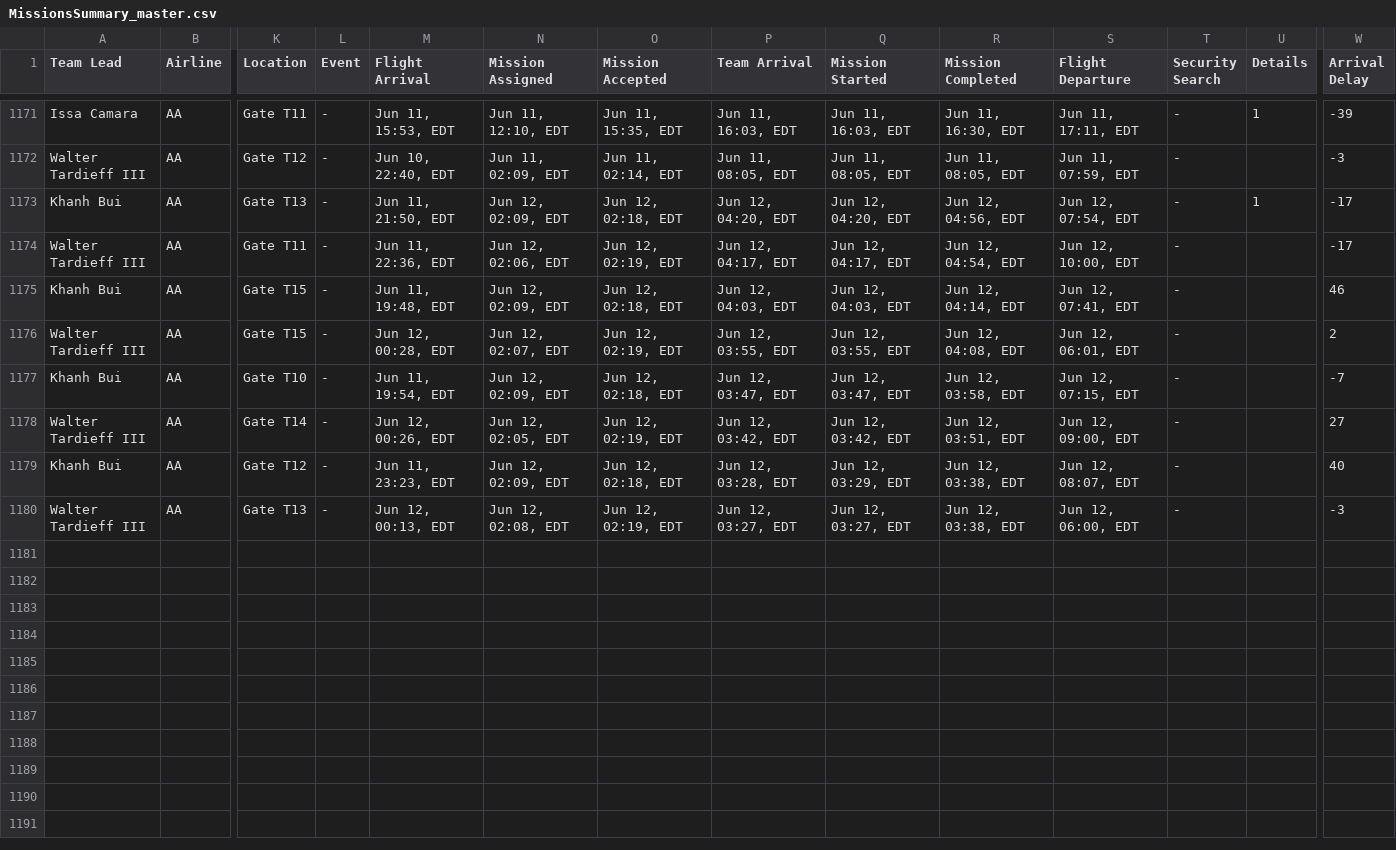
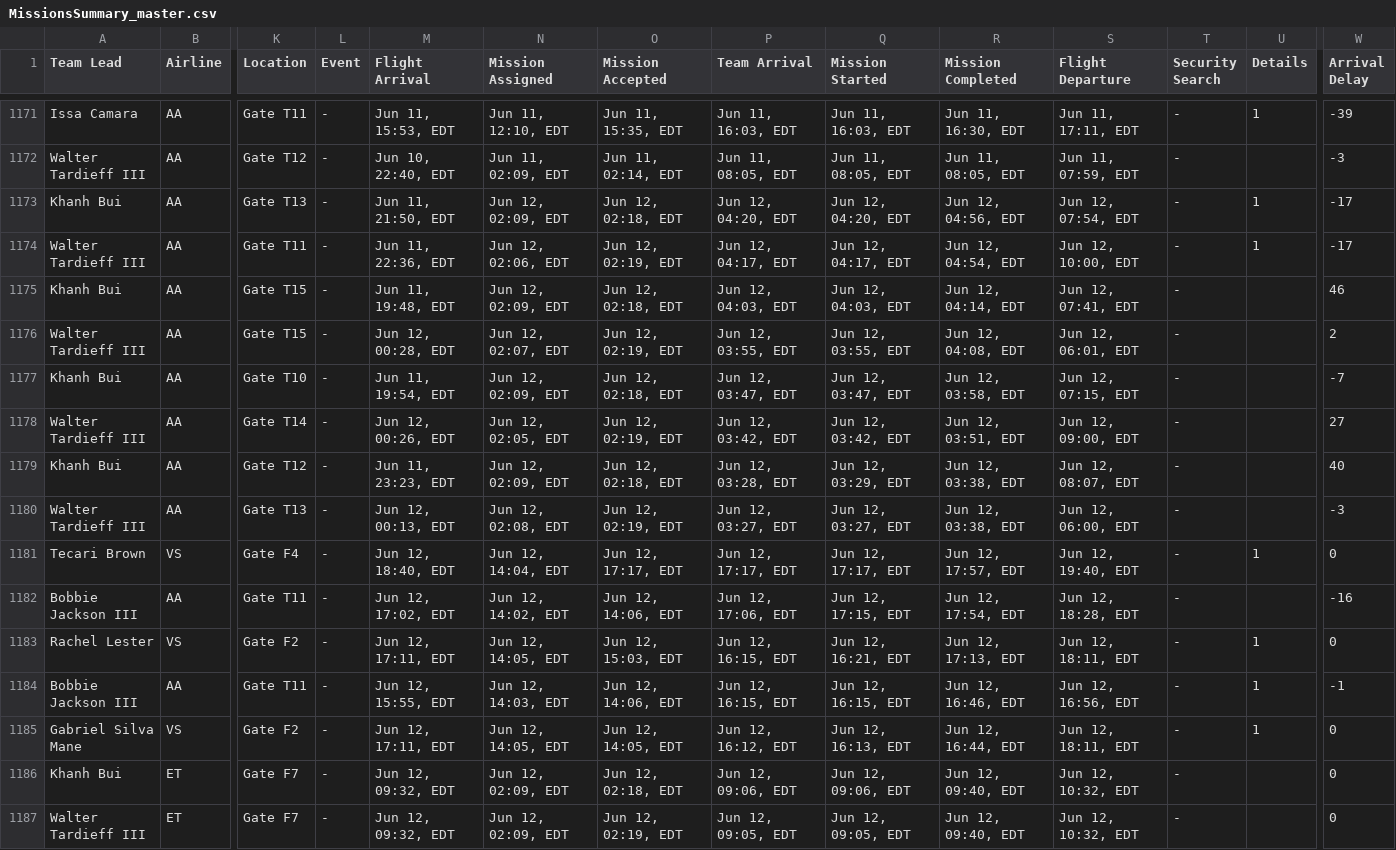
Before and after one commit to GBGTQ/mainline-aviation-dashboard, a CSV file: MissionsSummary_master.csv, drawn as a sheet; only a part is shown, gaps mark what is left out; rows hold the shown columns only; the diff names each change by its address in the sheet, - before the commit and + after, or states it on an @@ line.

```diff
--- a/MissionsSummary_master.csv
+++ b/MissionsSummary_master.csv
-U1174 (Details): (empty)
+U1174 (Details): 1
+row 1181: Tecari Brown | VS | Gate F4 | - | Jun 12, 18:40, EDT | Jun 12, 14:04, EDT | Jun 12, 17:17, EDT | Jun 12, 17:17, EDT | Jun 12, 17:17, EDT | Jun 12, 17:57, EDT | Jun 12, 19:40, EDT | - | 1 | 0
+row 1182: Bobbie Jackson III | AA | Gate T11 | - | Jun 12, 17:02, EDT | Jun 12, 14:02, EDT | Jun 12, 14:06, EDT | Jun 12, 17:06, EDT | Jun 12, 17:15, EDT | Jun 12, 17:54, EDT | Jun 12, 18:28, EDT | - |  | -16
+row 1183: Rachel Lester | VS | Gate F2 | - | Jun 12, 17:11, EDT | Jun 12, 14:05, EDT | Jun 12, 15:03, EDT | Jun 12, 16:15, EDT | Jun 12, 16:21, EDT | Jun 12, 17:13, EDT | Jun 12, 18:11, EDT | - | 1 | 0
+row 1184: Bobbie Jackson III | AA | Gate T11 | - | Jun 12, 15:55, EDT | Jun 12, 14:03, EDT | Jun 12, 14:06, EDT | Jun 12, 16:15, EDT | Jun 12, 16:15, EDT | Jun 12, 16:46, EDT | Jun 12, 16:56, EDT | - | 1 | -1
+row 1185: Gabriel Silva Mane | VS | Gate F2 | - | Jun 12, 17:11, EDT | Jun 12, 14:05, EDT | Jun 12, 14:05, EDT | Jun 12, 16:12, EDT | Jun 12, 16:13, EDT | Jun 12, 16:44, EDT | Jun 12, 18:11, EDT | - | 1 | 0
+row 1186: Khanh Bui | ET | Gate F7 | - | Jun 12, 09:32, EDT | Jun 12, 02:09, EDT | Jun 12, 02:18, EDT | Jun 12, 09:06, EDT | Jun 12, 09:06, EDT | Jun 12, 09:40, EDT | Jun 12, 10:32, EDT | - |  | 0
+row 1187: Walter Tardieff III | ET | Gate F7 | - | Jun 12, 09:32, EDT | Jun 12, 02:09, EDT | Jun 12, 02:19, EDT | Jun 12, 09:05, EDT | Jun 12, 09:05, EDT | Jun 12, 09:40, EDT | Jun 12, 10:32, EDT | - |  | 0
```
Also changed, not shown: 1 other file.
